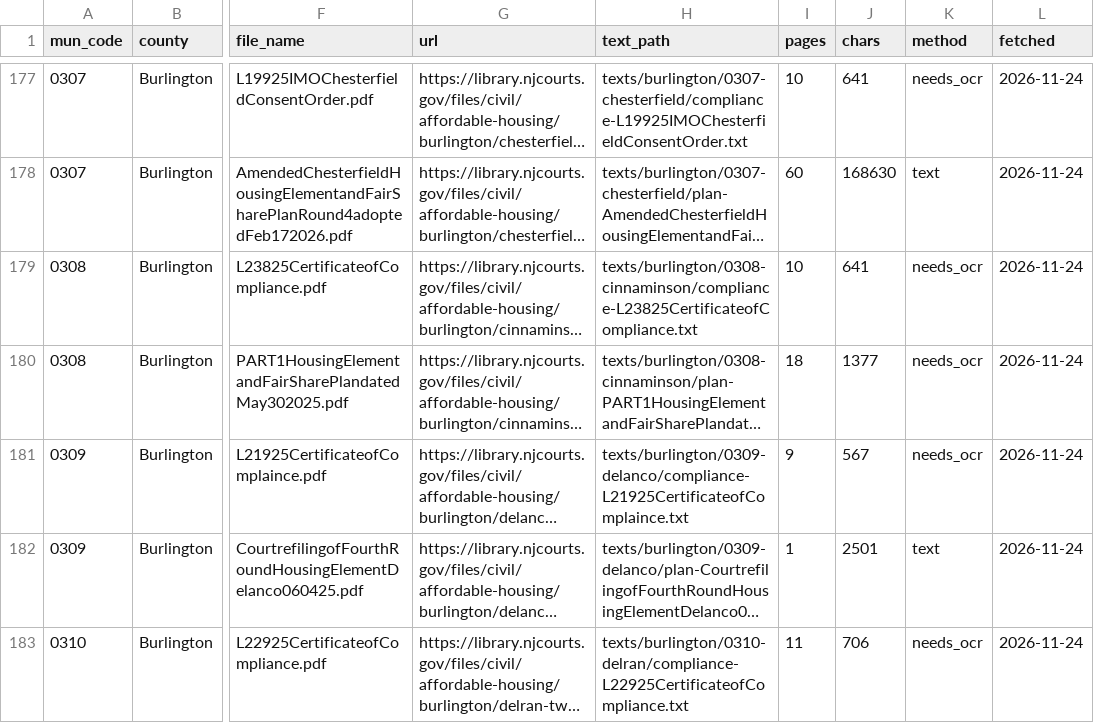
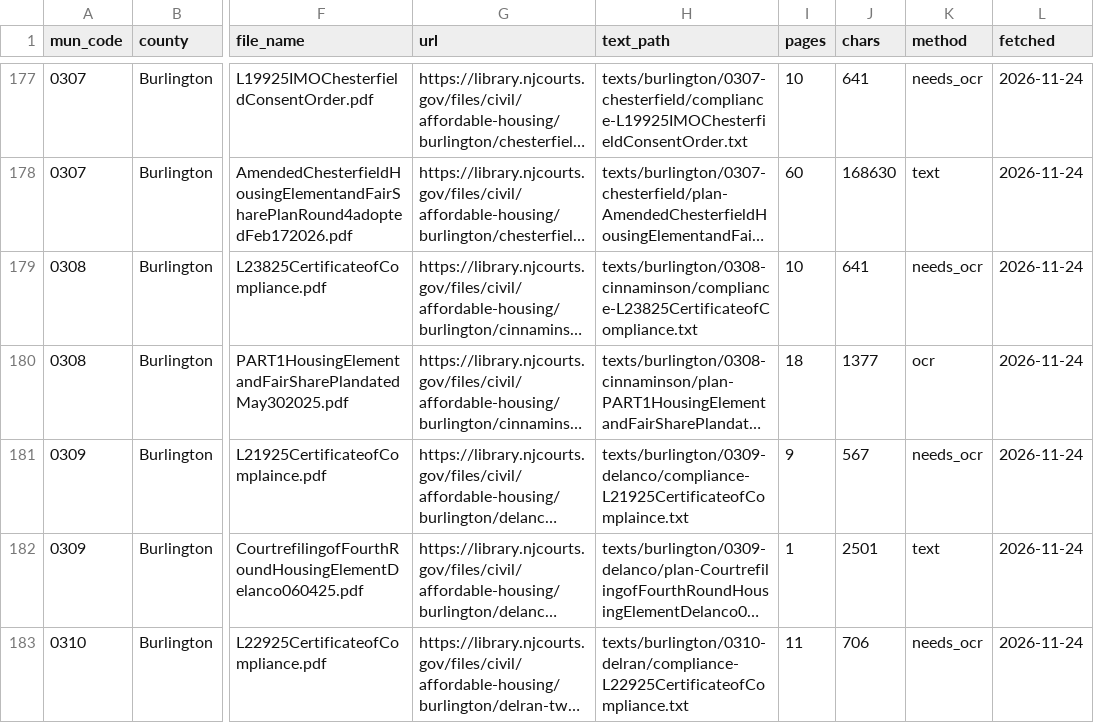
Before and after one commit to nickrogers280-coder/nj-round4-map, a CSV file: index.csv, drawn as a sheet; only a part is shown, gaps mark what is left out; long unchanged cells end in …; the diff covers the shown part only; the diff names each change by its address in the sheet, - before the commit and + after, or states it on an @@ line.

```diff
--- a/index.csv
+++ b/index.csv
-K180 (method): needs_ocr
+K180 (method): ocr
```
Also changed, not shown: 4 added rows and 11 edited cells elsewhere in this file, 4 other files.
